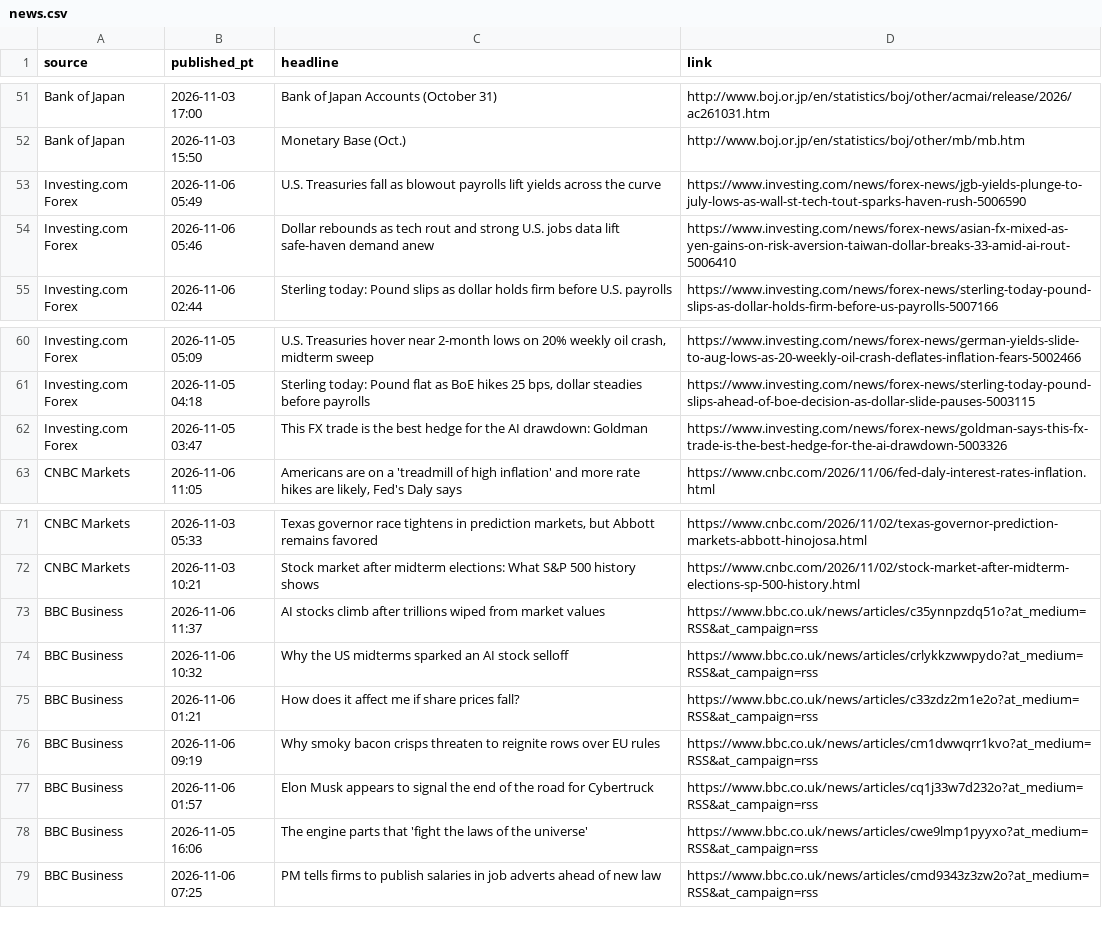
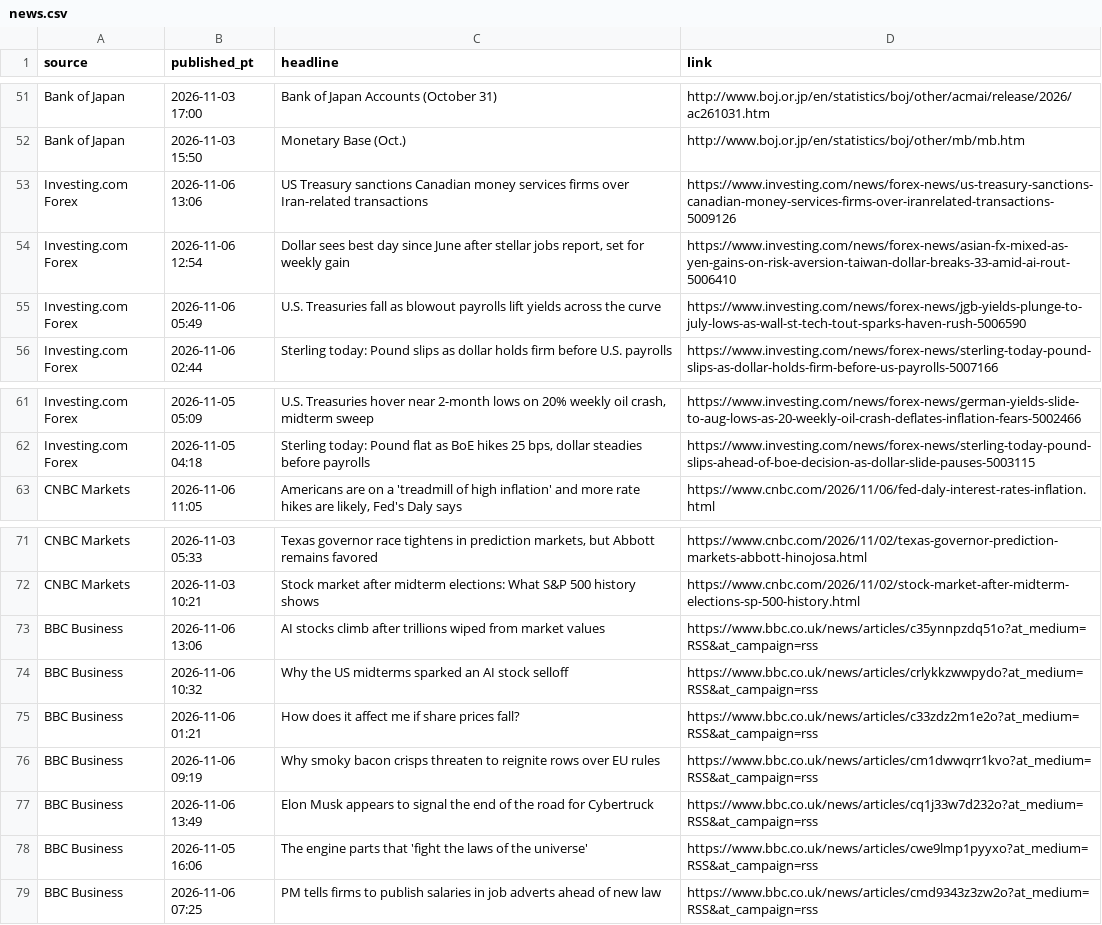
Before and after one commit to PatelNicknp/nicks-edge-dashboard, a CSV file: cache/news.csv, drawn as a sheet; only a part is shown, gaps mark what is left out.

```diff
--- a/cache/news.csv
+++ b/cache/news.csv
@@ -52,4 +52,5 @@ Bank of Japan,2026-11-03 17:00,Bank of Japan Accounts (October 31),http://www.bo
 Bank of Japan,2026-11-03 15:50,Monetary Base (Oct.),http://www.boj.or.jp/en/statistics/boj/other/mb/mb.htm
+Investing.com Forex,2026-11-06 13:06,US Treasury sanctions Canadian money services firms over Iran-related transactions,https://www.investing.com/news/forex-news/us-treasury-sanctions-canadian-money-services-firms-over-iranrelated-transactions-5009126
+Investing.com Forex,2026-11-06 12:54,"Dollar sees best day since June after stellar jobs report, set for weekly gain",https://www.investing.com/news/forex-news/asian-fx-mixed-as-yen-gains-on-risk-aversion-taiwan-dollar-breaks-33-amid-ai-rout-5006410
 Investing.com Forex,2026-11-06 05:49,U.S. Treasuries fall as blowout payrolls lift yields across the curve,https://www.investing.com/news/forex-news/jgb-yields-plunge-to-july-lows-as-wall-st-tech-tout-sparks-haven-rush-5006590
-Investing.com Forex,2026-11-06 05:46,Dollar rebounds as tech rout and strong U.S. jobs data lift safe-haven demand anew,https://www.investing.com/news/forex-news/asian-fx-mixed-as-yen-gains-on-risk-aversion-taiwan-dollar-breaks-33-amid-ai-rout-5006410
 Investing.com Forex,2026-11-06 02:44,Sterling today: Pound slips as dollar holds firm before U.S. payrolls,https://www.investing.com/news/forex-news/sterling-today-pound-slips-as-dollar-holds-firm-before-us-payrolls-5007166
@@ -61,3 +62,2 @@ Investing.com Forex,2026-11-05 05:09,"U.S. Treasuries hover near 2-month lows on
 Investing.com Forex,2026-11-05 04:18,"Sterling today: Pound flat as BoE hikes 25 bps, dollar steadies before payrolls",https://www.investing.com/news/forex-news/sterling-today-pound-slips-ahead-of-boe-decision-as-dollar-slide-pauses-5003115
-Investing.com Forex,2026-11-05 03:47,This FX trade is the best hedge for the AI drawdown: Goldman,https://www.investing.com/news/forex-news/goldman-says-this-fx-trade-is-the-best-hedge-for-the-ai-drawdown-5003326
 CNBC Markets,2026-11-06 11:05,"Americans are on a 'treadmill of high inflation' and more rate hikes are likely, Fed's Daly says",https://www.cnbc.com/2026/11/06/fed-daly-interest-rates-inflation.html
@@ -72,3 +72,3 @@ CNBC Markets,2026-11-03 05:33,"Texas governor race tightens in prediction market
 CNBC Markets,2026-11-03 10:21,Stock market after midterm elections: What S&P 500 history shows,https://www.cnbc.com/2026/11/02/stock-market-after-midterm-elections-sp-500-history.html
-BBC Business,2026-11-06 11:37,AI stocks climb after trillions wiped from market values,https://www.bbc.co.uk/news/articles/c35ynnpzdq51o?at_medium=RSS&at_campaign=rss
+BBC Business,2026-11-06 13:06,AI stocks climb after trillions wiped from market values,https://www.bbc.co.uk/news/articles/c35ynnpzdq51o?at_medium=RSS&at_campaign=rss
 BBC Business,2026-11-06 10:32,Why the US midterms sparked an AI stock selloff,https://www.bbc.co.uk/news/articles/crlykkzwwpydo?at_medium=RSS&at_campaign=rss
@@ -76,3 +76,3 @@ BBC Business,2026-11-06 01:21,How does it affect me if share prices fall?,https:
 BBC Business,2026-11-06 09:19,Why smoky bacon crisps threaten to reignite rows over EU rules,https://www.bbc.co.uk/news/articles/cm1dwwqrr1kvo?at_medium=RSS&at_campaign=rss
-BBC Business,2026-11-06 01:57,Elon Musk appears to signal the end of the road for Cybertruck,https://www.bbc.co.uk/news/articles/cq1j33w7d232o?at_medium=RSS&at_campaign=rss
+BBC Business,2026-11-06 13:49,Elon Musk appears to signal the end of the road for Cybertruck,https://www.bbc.co.uk/news/articles/cq1j33w7d232o?at_medium=RSS&at_campaign=rss
 BBC Business,2026-11-05 16:06,The engine parts that 'fight the laws of the universe',https://www.bbc.co.uk/news/articles/cwe9lmp1pyyxo?at_medium=RSS&at_campaign=rss
```
Also changed, not shown: output/news_risk.csv, output/scorecard_details.csv, 25 other files.
